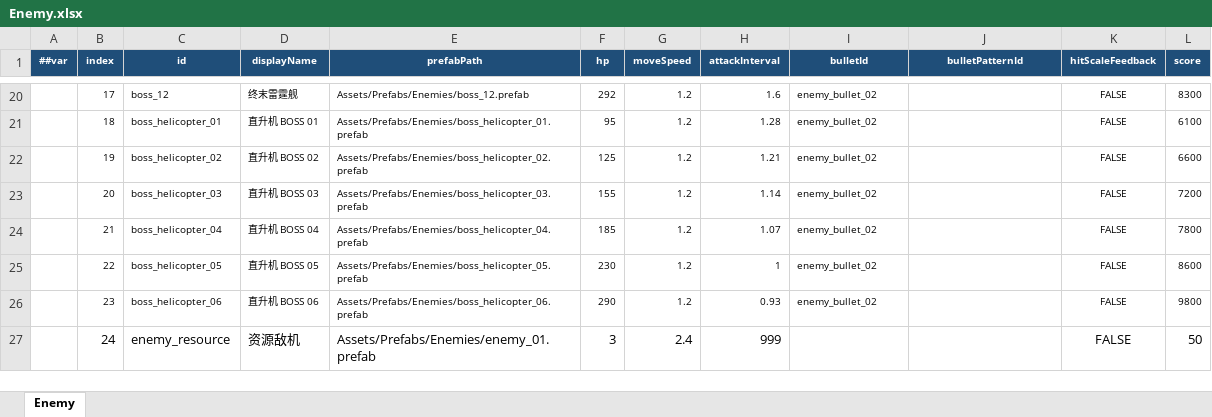
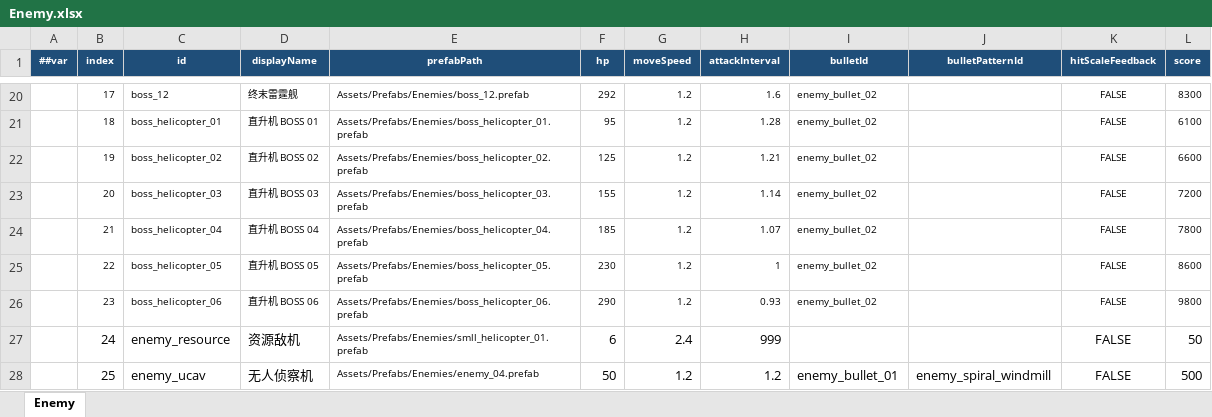
Before and after one commit to coder-lipenghui/LeiTing, an Excel workbook: Luban/Datas/Enemy.xlsx, sheet Enemy, drawn as a sheet; only a part is shown, gaps mark what is left out; values as stored, in another font and other column widths than the file's, no borders; the diff names each change by its address in the sheet, - before the commit and + after, or states it on an @@ line.

```diff
--- a/Luban/Datas/Enemy.xlsx (sheet Enemy)
+++ b/Luban/Datas/Enemy.xlsx (sheet Enemy)
-E27 (prefabPath): Assets/Prefabs/Enemies/enemy_01.prefab
+E27 (prefabPath): Assets/Prefabs/Enemies/smll_helicopter_01.prefab
@@ E27 text size: smaller @@
-F27 (hp): 3
+F27 (hp): 6
+row 28:  | 25 | enemy_ucav | 无人侦察机 | Assets/Prefabs/Enemies/enemy_04.prefab | 50 | 1.2 | 1.2 | enemy_bullet_01 | enemy_spiral_windmill | FALSE | 500
```
Also changed, not shown: Luban/Datas/WaveSpawn.xlsx, 6 other files.
